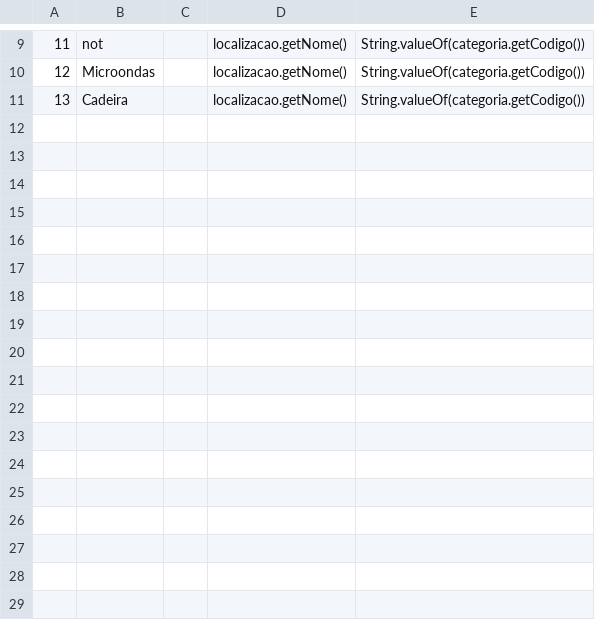
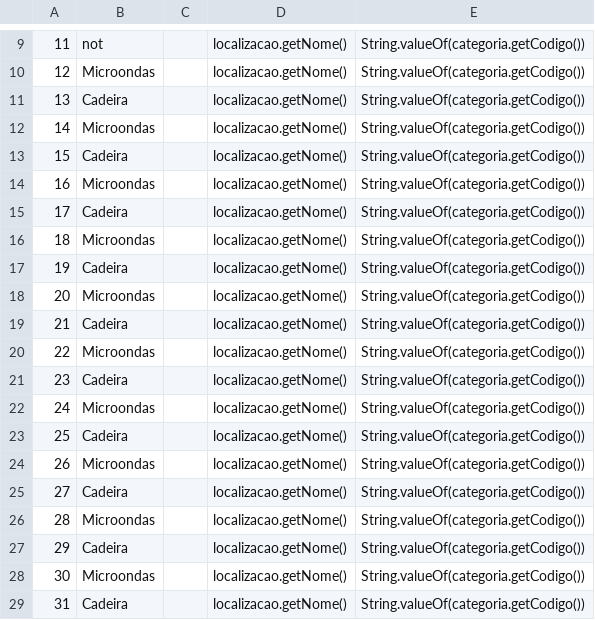
Before and after one commit to bwbruno/SistemaDePatrimonioIMD, a CSV file: bens.csv, drawn as a sheet; only a part is shown, gaps mark what is left out.

```diff
--- a/bens.csv
+++ b/bens.csv
@@ -11 +11,19 @@
 13,Cadeira,,localizacao.getNome(),String.valueOf(categoria.getCodigo())
+14,Microondas,,localizacao.getNome(),String.valueOf(categoria.getCodigo())
+15,Cadeira,,localizacao.getNome(),String.valueOf(categoria.getCodigo())
+16,Microondas,,localizacao.getNome(),String.valueOf(categoria.getCodigo())
+17,Cadeira,,localizacao.getNome(),String.valueOf(categoria.getCodigo())
+18,Microondas,,localizacao.getNome(),String.valueOf(categoria.getCodigo())
+19,Cadeira,,localizacao.getNome(),String.valueOf(categoria.getCodigo())
+20,Microondas,,localizacao.getNome(),String.valueOf(categoria.getCodigo())
+21,Cadeira,,localizacao.getNome(),String.valueOf(categoria.getCodigo())
+22,Microondas,,localizacao.getNome(),String.valueOf(categoria.getCodigo())
+23,Cadeira,,localizacao.getNome(),String.valueOf(categoria.getCodigo())
+24,Microondas,,localizacao.getNome(),String.valueOf(categoria.getCodigo())
+25,Cadeira,,localizacao.getNome(),String.valueOf(categoria.getCodigo())
+26,Microondas,,localizacao.getNome(),String.valueOf(categoria.getCodigo())
+27,Cadeira,,localizacao.getNome(),String.valueOf(categoria.getCodigo())
+28,Microondas,,localizacao.getNome(),String.valueOf(categoria.getCodigo())
+29,Cadeira,,localizacao.getNome(),String.valueOf(categoria.getCodigo())
+30,Microondas,,localizacao.getNome(),String.valueOf(categoria.getCodigo())
+31,Cadeira,,localizacao.getNome(),String.valueOf(categoria.getCodigo())
```
Also changed, not shown: 22 other files.
